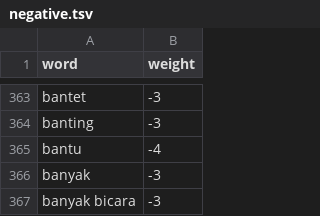
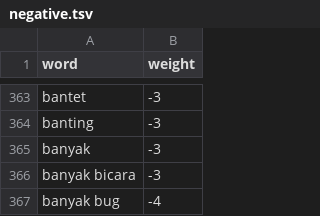
Before and after one commit to Ahdfrmnx/Sentiment-Analysis-Random-Forest, a TSV file: kamus lexicon/negative.tsv, drawn as a sheet; only a part is shown, gaps mark what is left out; the shorter side is filled out with more unchanged rows; the diff names each change by its address in the sheet, - before the commit and + after, or states it on an @@ line.

Commit message:
Update negative.tsv

```diff
--- a/kamus lexicon/negative.tsv
+++ b/kamus lexicon/negative.tsv
-row 365: bantu | -4
```
